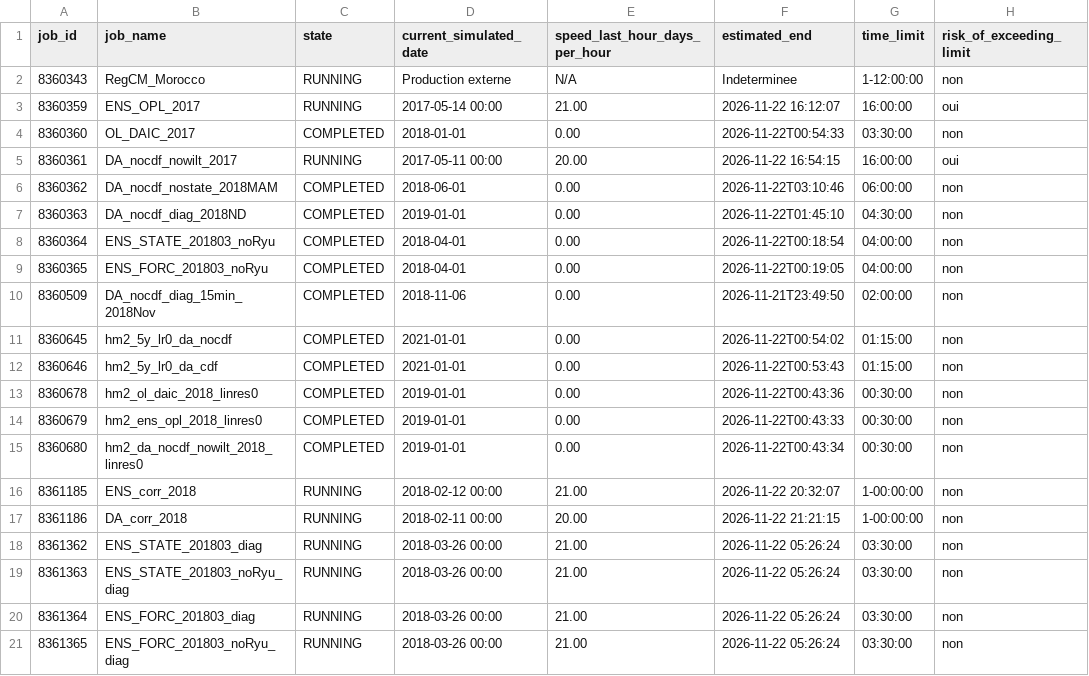
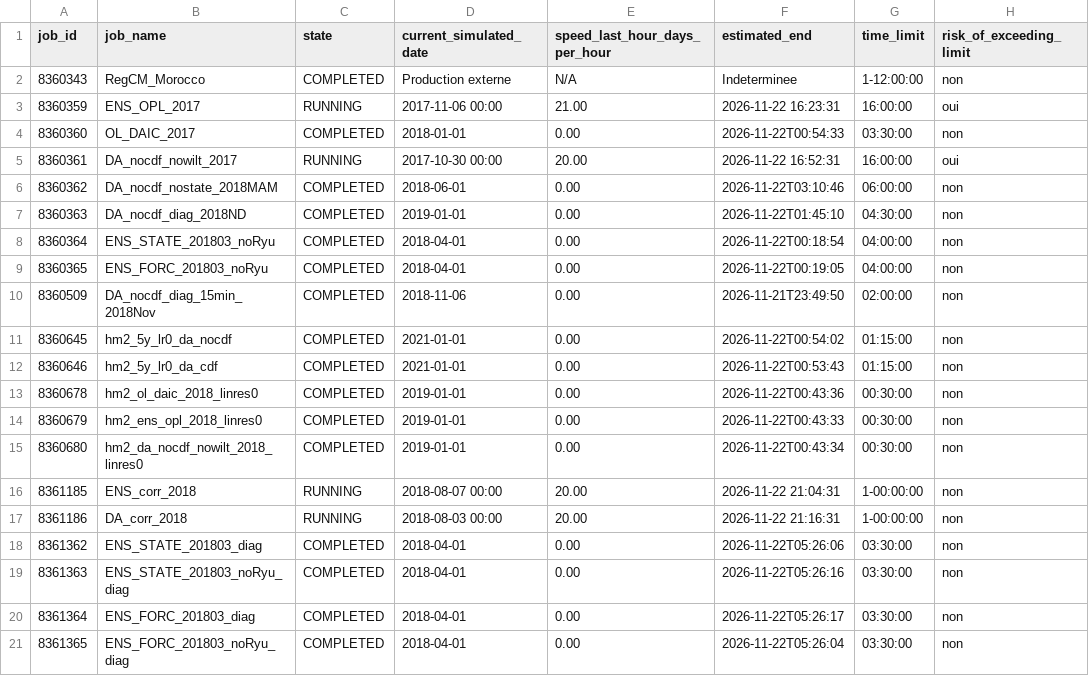
Before and after one commit to Ibaoune/Noah-MP_Morocco, a CSV file: paper1/tables/jobs_status_night.csv, drawn as a sheet.

```diff
--- a/paper1/tables/jobs_status_night.csv
+++ b/paper1/tables/jobs_status_night.csv
@@ -1,6 +1,6 @@
 job_id,job_name,state,current_simulated_date,speed_last_hour_days_per_hour,estimated_end,time_limit,risk_of_exceeding_limit
-8360343,RegCM_Morocco,RUNNING,Production externe,N/A,Indeterminee,1-12:00:00,non
-8360359,ENS_OPL_2017,RUNNING,2017-05-14 00:00,21.00,2026-11-22 16:12:07,16:00:00,oui
+8360343,RegCM_Morocco,COMPLETED,Production externe,N/A,Indeterminee,1-12:00:00,non
+8360359,ENS_OPL_2017,RUNNING,2017-11-06 00:00,21.00,2026-11-22 16:23:31,16:00:00,oui
 8360360,OL_DAIC_2017,COMPLETED,2018-01-01,0.00,2026-11-22T00:54:33,03:30:00,non
-8360361,DA_nocdf_nowilt_2017,RUNNING,2017-05-11 00:00,20.00,2026-11-22 16:54:15,16:00:00,oui
+8360361,DA_nocdf_nowilt_2017,RUNNING,2017-10-30 00:00,20.00,2026-11-22 16:52:31,16:00:00,oui
 8360362,DA_nocdf_nostate_2018MAM,COMPLETED,2018-06-01,0.00,2026-11-22T03:10:46,06:00:00,non
@@ -15,7 +15,7 @@ job_id,job_name,state,current_simulated_date,speed_last_hour_days_per_hour,estim
 8360680,hm2_da_nocdf_nowilt_2018_linres0,COMPLETED,2019-01-01,0.00,2026-11-22T00:43:34,00:30:00,non
-8361185,ENS_corr_2018,RUNNING,2018-02-12 00:00,21.00,2026-11-22 20:32:07,1-00:00:00,non
-8361186,DA_corr_2018,RUNNING,2018-02-11 00:00,20.00,2026-11-22 21:21:15,1-00:00:00,non
-8361362,ENS_STATE_201803_diag,RUNNING,2018-03-26 00:00,21.00,2026-11-22 05:26:24,03:30:00,non
-8361363,ENS_STATE_201803_noRyu_diag,RUNNING,2018-03-26 00:00,21.00,2026-11-22 05:26:24,03:30:00,non
-8361364,ENS_FORC_201803_diag,RUNNING,2018-03-26 00:00,21.00,2026-11-22 05:26:24,03:30:00,non
-8361365,ENS_FORC_201803_noRyu_diag,RUNNING,2018-03-26 00:00,21.00,2026-11-22 05:26:24,03:30:00,non
+8361185,ENS_corr_2018,RUNNING,2018-08-07 00:00,20.00,2026-11-22 21:04:31,1-00:00:00,non
+8361186,DA_corr_2018,RUNNING,2018-08-03 00:00,20.00,2026-11-22 21:16:31,1-00:00:00,non
+8361362,ENS_STATE_201803_diag,COMPLETED,2018-04-01,0.00,2026-11-22T05:26:06,03:30:00,non
+8361363,ENS_STATE_201803_noRyu_diag,COMPLETED,2018-04-01,0.00,2026-11-22T05:26:16,03:30:00,non
+8361364,ENS_FORC_201803_diag,COMPLETED,2018-04-01,0.00,2026-11-22T05:26:17,03:30:00,non
+8361365,ENS_FORC_201803_noRyu_diag,COMPLETED,2018-04-01,0.00,2026-11-22T05:26:04,03:30:00,non
```
Also changed, not shown: paper1/tables/march2018_mechanism_budget.csv, paper1/tables/march2018_mechanism_by_texture.csv, 18 other files.
